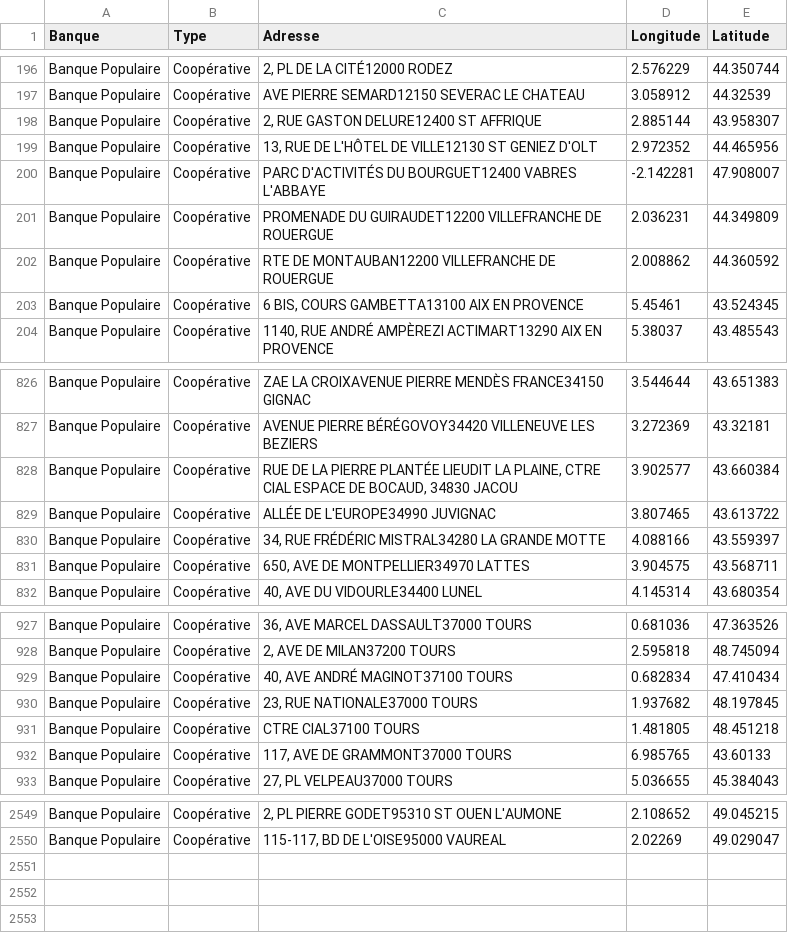
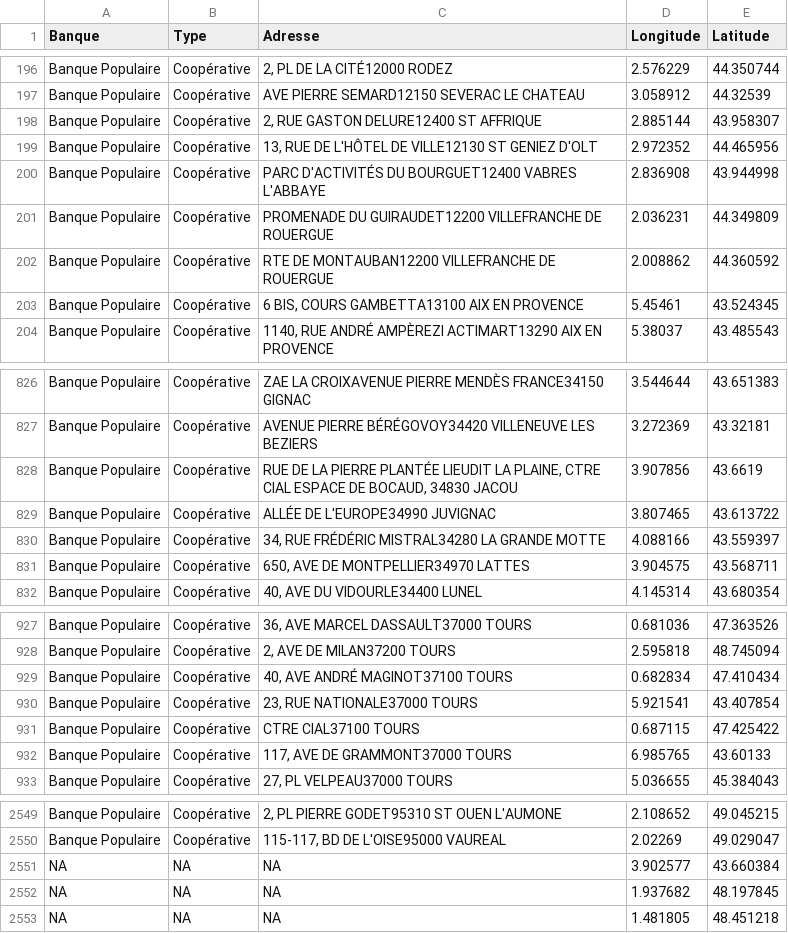
Before and after one commit to CharlineChamp/BanquesCooperatives, a CSV file: Données/Banques/V2/Banque_Populaire_lgt_lat.csv, drawn as a sheet; only a part is shown, gaps mark what is left out.

Commit message:
ajout banque pop

```diff
--- a/Données/Banques/V2/Banque_Populaire_lgt_lat.csv
+++ b/Données/Banques/V2/Banque_Populaire_lgt_lat.csv
@@ -199,3 +199,3 @@
 "Banque Populaire","Coopérative","13, RUE DE L'HÔTEL DE VILLE12130 ST GENIEZ D'OLT",2.972352,44.465956
-"Banque Populaire","Coopérative","PARC D'ACTIVITÉS DU BOURGUET12400 VABRES L'ABBAYE",-2.142281,47.908007
+"Banque Populaire","Coopérative","PARC D'ACTIVITÉS DU BOURGUET12400 VABRES L'ABBAYE",2.836908,43.944998
 "Banque Populaire","Coopérative","PROMENADE DU GUIRAUDET12200 VILLEFRANCHE DE ROUERGUE",2.036231,44.349809
@@ -827,3 +827,3 @@
 "Banque Populaire","Coopérative","AVENUE PIERRE BÉRÉGOVOY34420 VILLENEUVE LES BEZIERS",3.272369,43.32181
-"Banque Populaire","Coopérative","RUE DE LA PIERRE PLANTÉE LIEUDIT LA PLAINE, CTRE CIAL ESPACE DE BOCAUD, 34830 JACOU",3.902577,43.660384
+"Banque Populaire","Coopérative","RUE DE LA PIERRE PLANTÉE LIEUDIT LA PLAINE, CTRE CIAL ESPACE DE BOCAUD, 34830 JACOU",3.907856,43.6619
 "Banque Populaire","Coopérative","ALLÉE DE L'EUROPE34990 JUVIGNAC",3.807465,43.613722
@@ -929,4 +929,4 @@
 "Banque Populaire","Coopérative","40, AVE ANDRÉ MAGINOT37100 TOURS",0.682834,47.410434
-"Banque Populaire","Coopérative","23, RUE NATIONALE37000 TOURS",1.937682,48.197845
-"Banque Populaire","Coopérative","CTRE CIAL37100 TOURS",1.481805,48.451218
+"Banque Populaire","Coopérative","23, RUE NATIONALE37000 TOURS",5.921541,43.407854
+"Banque Populaire","Coopérative","CTRE CIAL37100 TOURS",0.687115,47.425422
 "Banque Populaire","Coopérative","117, AVE DE GRAMMONT37000 TOURS",6.985765,43.60133
@@ -2550 +2550,4 @@
 "Banque Populaire","Coopérative","115-117, BD DE L'OISE95000 VAUREAL",2.02269,49.029047
+NA,NA,NA,3.902577,43.660384
+NA,NA,NA,1.937682,48.197845
+NA,NA,NA,1.481805,48.451218
```
Also changed, not shown: Données/Banques/V2/Banque_Populaire.csv, 1 other file.
